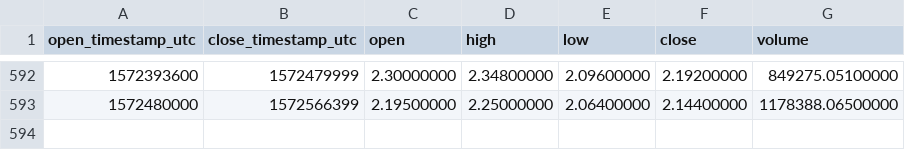
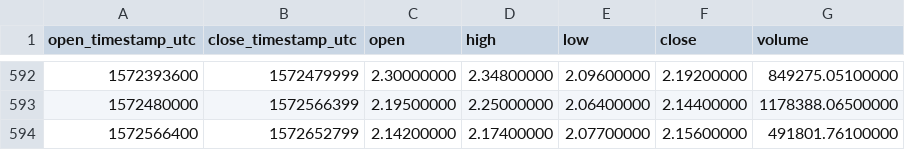
Before and after one commit to cryptobigbro/binance-QTUMUSDT, a CSV file: binance-QTUMUSDT-1d.csv, drawn as a sheet; only a part is shown, gaps mark what is left out; the diff names each change by its address in the sheet, - before the commit and + after, or states it on an @@ line.

Commit message:
Update OHLCV data.

```diff
--- a/binance-QTUMUSDT-1d.csv
+++ b/binance-QTUMUSDT-1d.csv
+row 594: 1572566400 | 1572652799 | 2.14200000 | 2.17400000 | 2.07700000 | 2.15600000 | 491801.76100000
```
Also changed, not shown: 1 other file.
